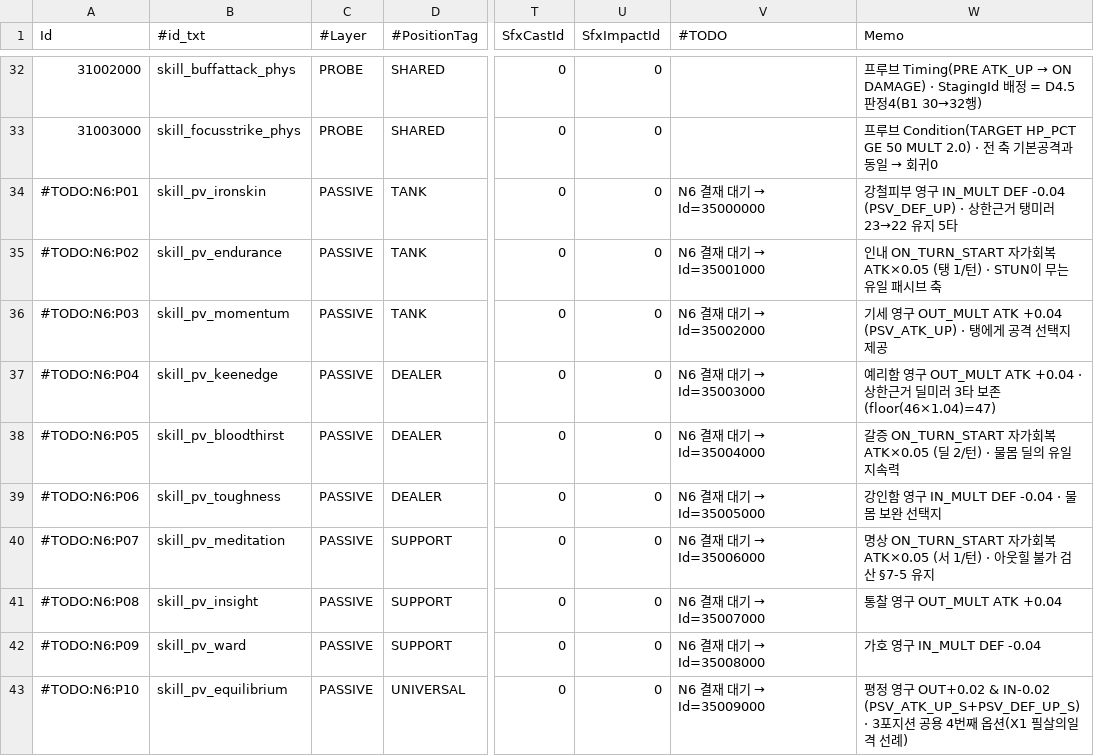
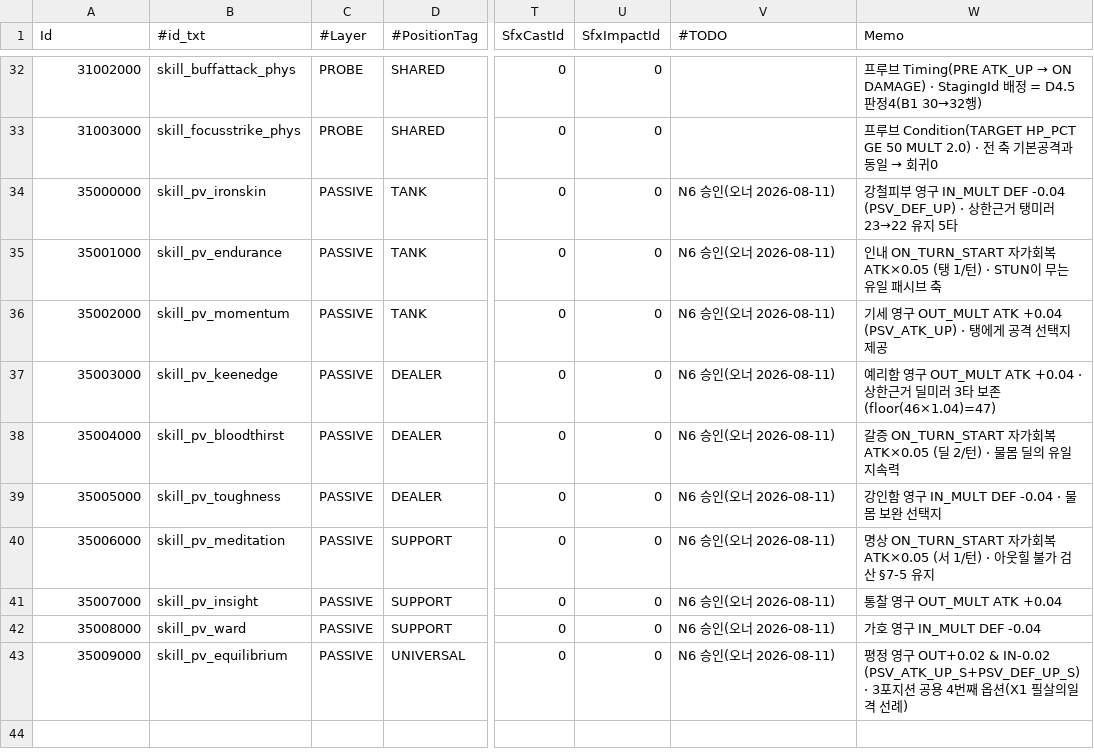
Before and after one commit to LeeJuls/ProjectTP, a CSV file: Resource/data/drafts/skills_merged_42.csv, drawn as a sheet; only a part is shown, gaps mark what is left out; the diff names each change by its address in the sheet, - before the commit and + after, or states it on an @@ line.

```diff
--- a/Resource/data/drafts/skills_merged_42.csv
+++ b/Resource/data/drafts/skills_merged_42.csv
-A34 (Id): #TODO:N6:P01
+A34 (Id): 35000000
@@ V34 (#TODO): N6 결재 대기 → Id=35000000 → N6 승인(오너 2026-08-11) @@
-A35 (Id): #TODO:N6:P02
+A35 (Id): 35001000
@@ V35 (#TODO): N6 결재 대기 → Id=35001000 → N6 승인(오너 2026-08-11) @@
-A36 (Id): #TODO:N6:P03
+A36 (Id): 35002000
@@ V36 (#TODO): N6 결재 대기 → Id=35002000 → N6 승인(오너 2026-08-11) @@
-A37 (Id): #TODO:N6:P04
+A37 (Id): 35003000
@@ V37 (#TODO): N6 결재 대기 → Id=35003000 → N6 승인(오너 2026-08-11) @@
-A38 (Id): #TODO:N6:P05
+A38 (Id): 35004000
@@ V38 (#TODO): N6 결재 대기 → Id=35004000 → N6 승인(오너 2026-08-11) @@
-A39 (Id): #TODO:N6:P06
+A39 (Id): 35005000
@@ V39 (#TODO): N6 결재 대기 → Id=35005000 → N6 승인(오너 2026-08-11) @@
-A40 (Id): #TODO:N6:P07
+A40 (Id): 35006000
@@ V40 (#TODO): N6 결재 대기 → Id=35006000 → N6 승인(오너 2026-08-11) @@
-A41 (Id): #TODO:N6:P08
+A41 (Id): 35007000
@@ V41 (#TODO): N6 결재 대기 → Id=35007000 → N6 승인(오너 2026-08-11) @@
-A42 (Id): #TODO:N6:P09
+A42 (Id): 35008000
@@ V42 (#TODO): N6 결재 대기 → Id=35008000 → N6 승인(오너 2026-08-11) @@
-A43 (Id): #TODO:N6:P10
+A43 (Id): 35009000
@@ V43 (#TODO): N6 결재 대기 → Id=35009000 → N6 승인(오너 2026-08-11) @@
```
Also changed, not shown: 1 other file.
